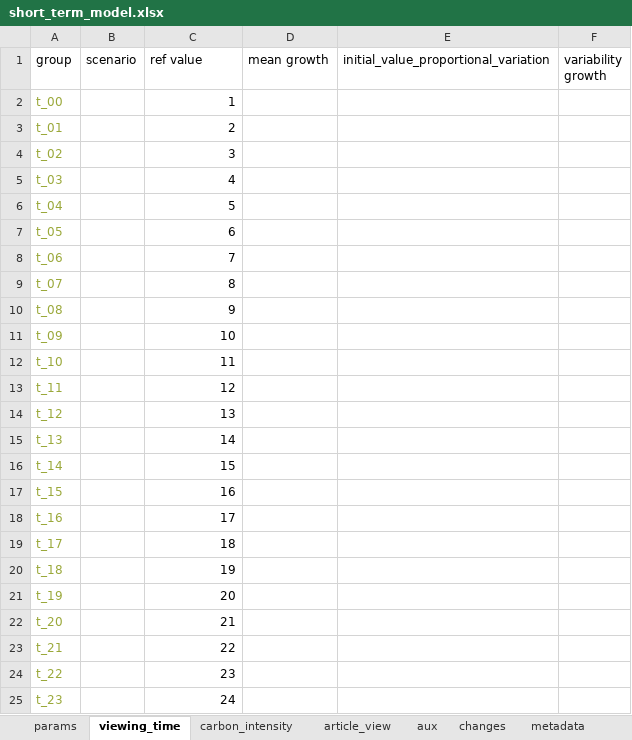
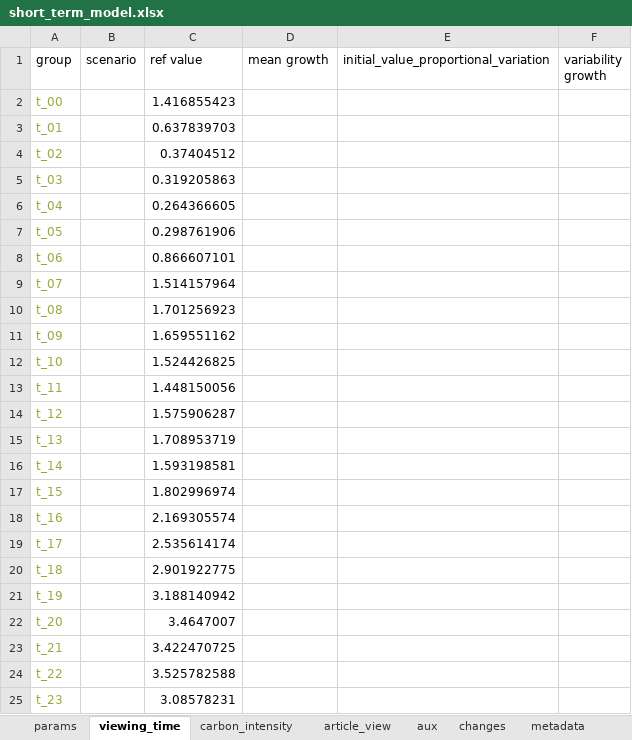
Before and after one commit to sust-cs-uob/ICIP2023-EAM-model, an Excel workbook: short_term_model.xlsx, sheet viewing_time, drawn as a sheet; values as stored, in another font and other column widths than the file's, no borders; the diff names each change by its address in the sheet, - before the commit and + after, or states it on an @@ line.

```diff
--- a/short_term_model.xlsx (sheet viewing_time)
+++ b/short_term_model.xlsx (sheet viewing_time)
-C2 (ref value): 1
+C2 (ref value): 1.416855423
-C3 (ref value): 2
+C3 (ref value): 0.637839703
-C4 (ref value): 3
+C4 (ref value): 0.37404512
-C5 (ref value): 4
+C5 (ref value): 0.319205863
-C6 (ref value): 5
+C6 (ref value): 0.264366605
-C7 (ref value): 6
+C7 (ref value): 0.298761906
-C8 (ref value): 7
+C8 (ref value): 0.866607101
-C9 (ref value): 8
+C9 (ref value): 1.514157964
-C10 (ref value): 9
+C10 (ref value): 1.701256923
-C11 (ref value): 10
+C11 (ref value): 1.659551162
-C12 (ref value): 11
+C12 (ref value): 1.524426825
-C13 (ref value): 12
+C13 (ref value): 1.448150056
-C14 (ref value): 13
+C14 (ref value): 1.575906287
-C15 (ref value): 14
+C15 (ref value): 1.708953719
-C16 (ref value): 15
+C16 (ref value): 1.593198581
-C17 (ref value): 16
+C17 (ref value): 1.802996974
-C18 (ref value): 17
+C18 (ref value): 2.169305574
-C19 (ref value): 18
+C19 (ref value): 2.535614174
-C20 (ref value): 19
+C20 (ref value): 2.901922775
-C21 (ref value): 20
+C21 (ref value): 3.188140942
-C22 (ref value): 21
+C22 (ref value): 3.4647007
-C23 (ref value): 22
+C23 (ref value): 3.422470725
-C24 (ref value): 23
+C24 (ref value): 3.525782588
-C25 (ref value): 24
+C25 (ref value): 3.08578231
```
Also changed, not shown: sheet params, charts or pictures.
